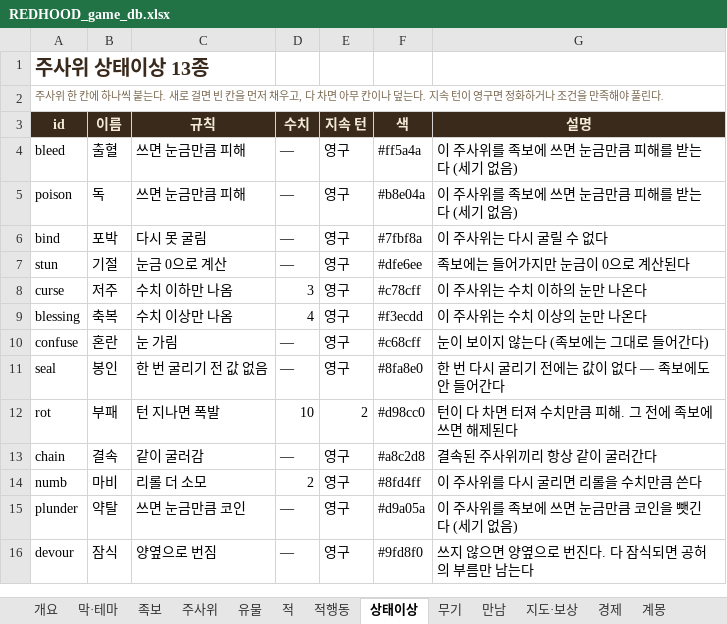
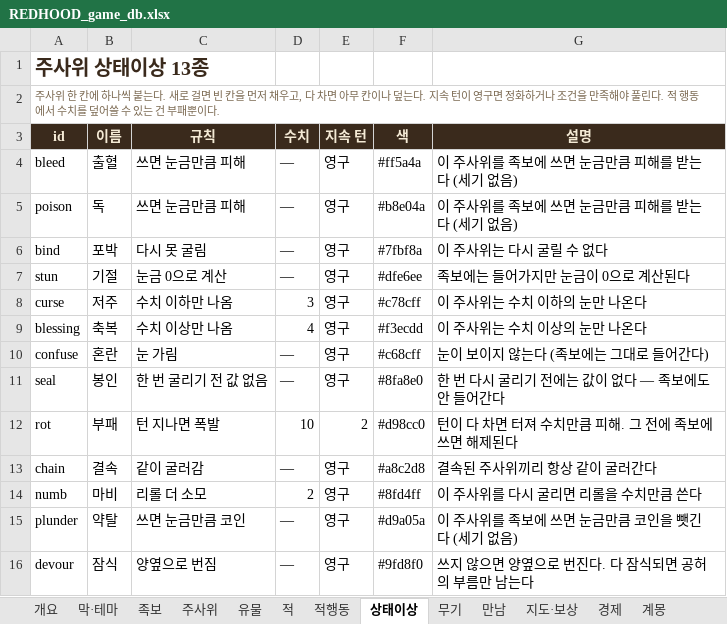
Before and after one commit to sepi-toolbox/Redhood, an Excel workbook: docs/REDHOOD_game_db.xlsx, sheet 상태이상, drawn as a sheet; values as stored, in another font and other column widths than the file's, no borders; the diff names each change by its address in the sheet, - before the commit and + after, or states it on an @@ line.

```diff
--- a/docs/REDHOOD_game_db.xlsx (sheet 상태이상)
+++ b/docs/REDHOOD_game_db.xlsx (sheet 상태이상)
-A2 (id): …풀린다.
+A2 (id): …풀린다. 적 행동에서 수치를 덮어쓸 수 있는 건 부패뿐이다.
```
Also changed, not shown: sheet 적행동, sheet 개요, 9 other files.
